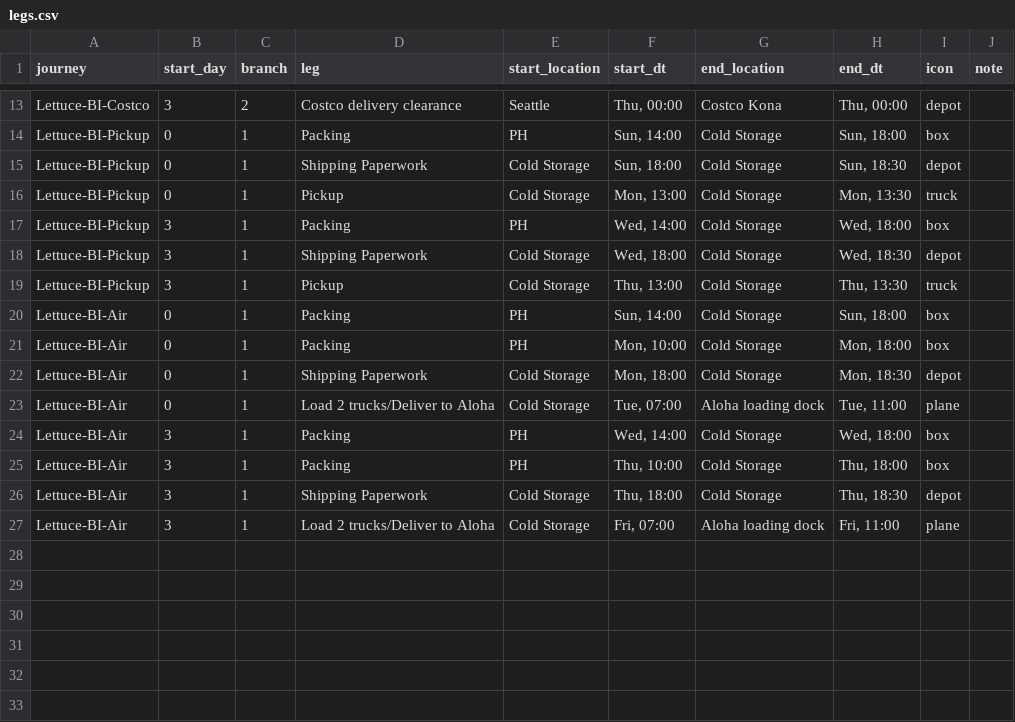
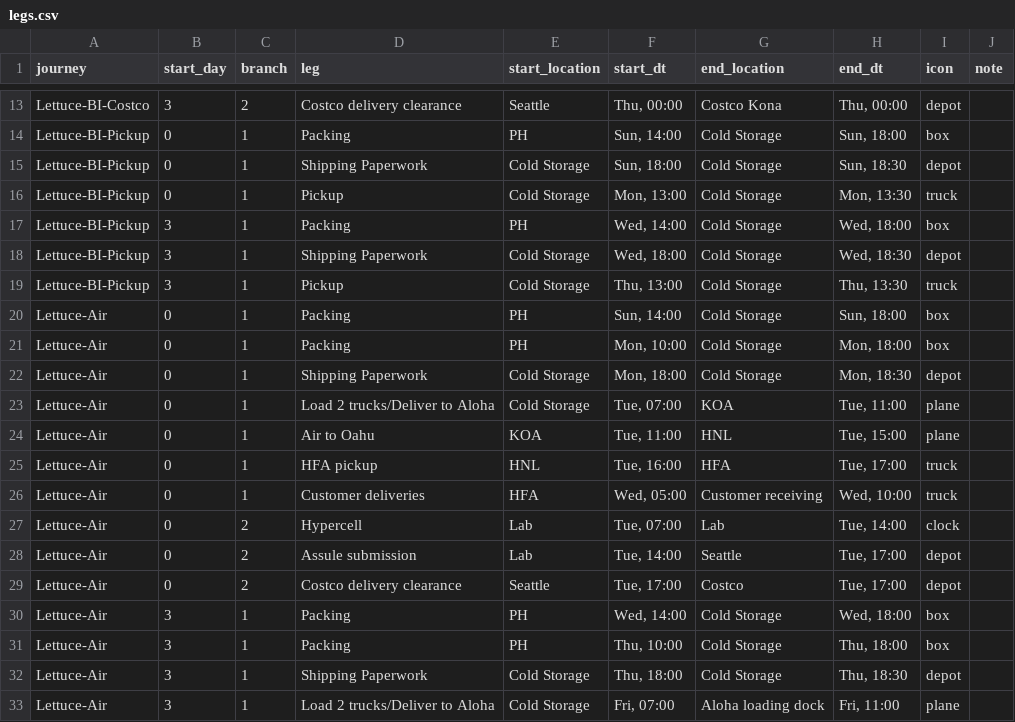
Before and after one commit to lfeder/farm-logistics-map, a CSV file: legs.csv, drawn as a sheet; only a part is shown, gaps mark what is left out.

Commit message:
Pull the sheet's full air routing
Lettuce-BI-Air is Lettuce-Air now, and the Sunday variant carries the
whole lane: Cold Storage to KOA, air to HNL, HFA pickup, customer
deliveries, with the Azzule branch running beside it. Three days.

The per-variant summary said 'places' while counting only the places
that have opening hours; it says 'timed' now.

```diff
--- a/legs.csv
+++ b/legs.csv
@@ -19,9 +19,15 @@ Lettuce-BI-Pickup,3,1,Shipping Paperwork,Cold Storage,"Wed, 18:00",Cold Storage,
 Lettuce-BI-Pickup,3,1,Pickup,Cold Storage,"Thu, 13:00",Cold Storage,"Thu, 13:30",truck,
-Lettuce-BI-Air,0,1,Packing,PH,"Sun, 14:00",Cold Storage,"Sun, 18:00",box,
-Lettuce-BI-Air,0,1,Packing,PH,"Mon, 10:00",Cold Storage,"Mon, 18:00",box,
-Lettuce-BI-Air,0,1,Shipping Paperwork,Cold Storage,"Mon, 18:00",Cold Storage,"Mon, 18:30",depot,
-Lettuce-BI-Air,0,1,Load 2 trucks/Deliver to Aloha,Cold Storage,"Tue, 07:00",Aloha loading dock,"Tue, 11:00",plane,
-Lettuce-BI-Air,3,1,Packing,PH,"Wed, 14:00",Cold Storage,"Wed, 18:00",box,
-Lettuce-BI-Air,3,1,Packing,PH,"Thu, 10:00",Cold Storage,"Thu, 18:00",box,
-Lettuce-BI-Air,3,1,Shipping Paperwork,Cold Storage,"Thu, 18:00",Cold Storage,"Thu, 18:30",depot,
-Lettuce-BI-Air,3,1,Load 2 trucks/Deliver to Aloha,Cold Storage,"Fri, 07:00",Aloha loading dock,"Fri, 11:00",plane,
+Lettuce-Air,0,1,Packing,PH,"Sun, 14:00",Cold Storage,"Sun, 18:00",box,
+Lettuce-Air,0,1,Packing,PH,"Mon, 10:00",Cold Storage,"Mon, 18:00",box,
+Lettuce-Air,0,1,Shipping Paperwork,Cold Storage,"Mon, 18:00",Cold Storage,"Mon, 18:30",depot,
+Lettuce-Air,0,1,Load 2 trucks/Deliver to Aloha,Cold Storage,"Tue, 07:00",KOA,"Tue, 11:00",plane,
+Lettuce-Air,0,1,Air to Oahu,KOA,"Tue, 11:00",HNL,"Tue, 15:00",plane,
+Lettuce-Air,0,1,HFA pickup,HNL,"Tue, 16:00",HFA,"Tue, 17:00",truck,
+Lettuce-Air,0,1,Customer deliveries,HFA,"Wed, 05:00",Customer receiving,"Wed, 10:00",truck,
+Lettuce-Air,0,2,Hypercell,Lab,"Tue, 07:00",Lab,"Tue, 14:00",clock,
+Lettuce-Air,0,2,Assule submission,Lab,"Tue, 14:00",Seattle,"Tue, 17:00",depot,
+Lettuce-Air,0,2,Costco delivery clearance,Seattle,"Tue, 17:00",Costco,"Tue, 17:00",depot,
+Lettuce-Air,3,1,Packing,PH,"Wed, 14:00",Cold Storage,"Wed, 18:00",box,
+Lettuce-Air,3,1,Packing,PH,"Thu, 10:00",Cold Storage,"Thu, 18:00",box,
+Lettuce-Air,3,1,Shipping Paperwork,Cold Storage,"Thu, 18:00",Cold Storage,"Thu, 18:30",depot,
+Lettuce-Air,3,1,Load 2 trucks/Deliver to Aloha,Cold Storage,"Fri, 07:00",Aloha loading dock,"Fri, 11:00",plane,
```
Also changed, not shown: 2 other files.
